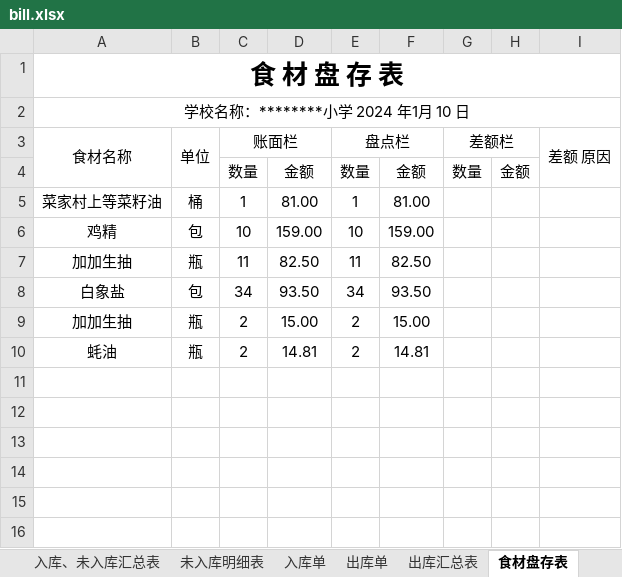
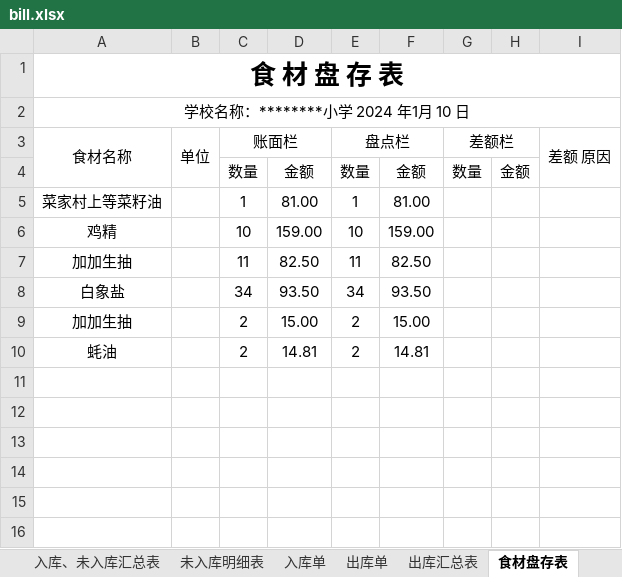
Before and after one commit to larryw3i/funingschool, an Excel workbook: src/fnschool/canteen/data/bill.xlsx, sheet 食材盘存表, drawn as a sheet; only a part is shown; values as stored, in another font and other column widths than the file's, no borders; the diff names each change by its address in the sheet, - before the commit and + after, or states it on an @@ line.

```diff
--- a/src/fnschool/canteen/data/bill.xlsx (sheet 食材盘存表)
+++ b/src/fnschool/canteen/data/bill.xlsx (sheet 食材盘存表)
-B5: 桶
+B5: (empty)
-B6: 包
+B6: (empty)
-B7: 瓶
+B7: (empty)
-B8: 包
+B8: (empty)
-B9:B10: 瓶
+B9:B10: (empty)
```
Also changed, not shown: 10 other files.
